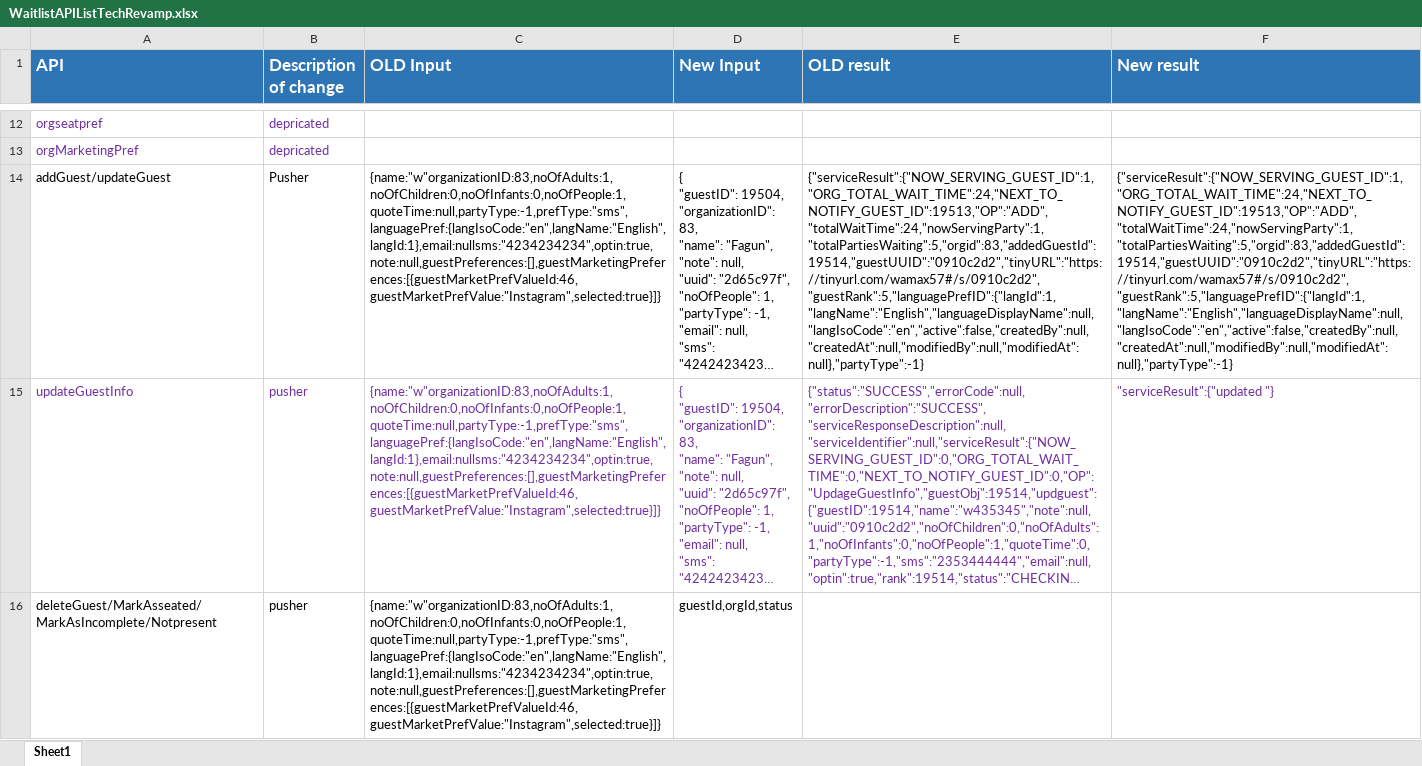
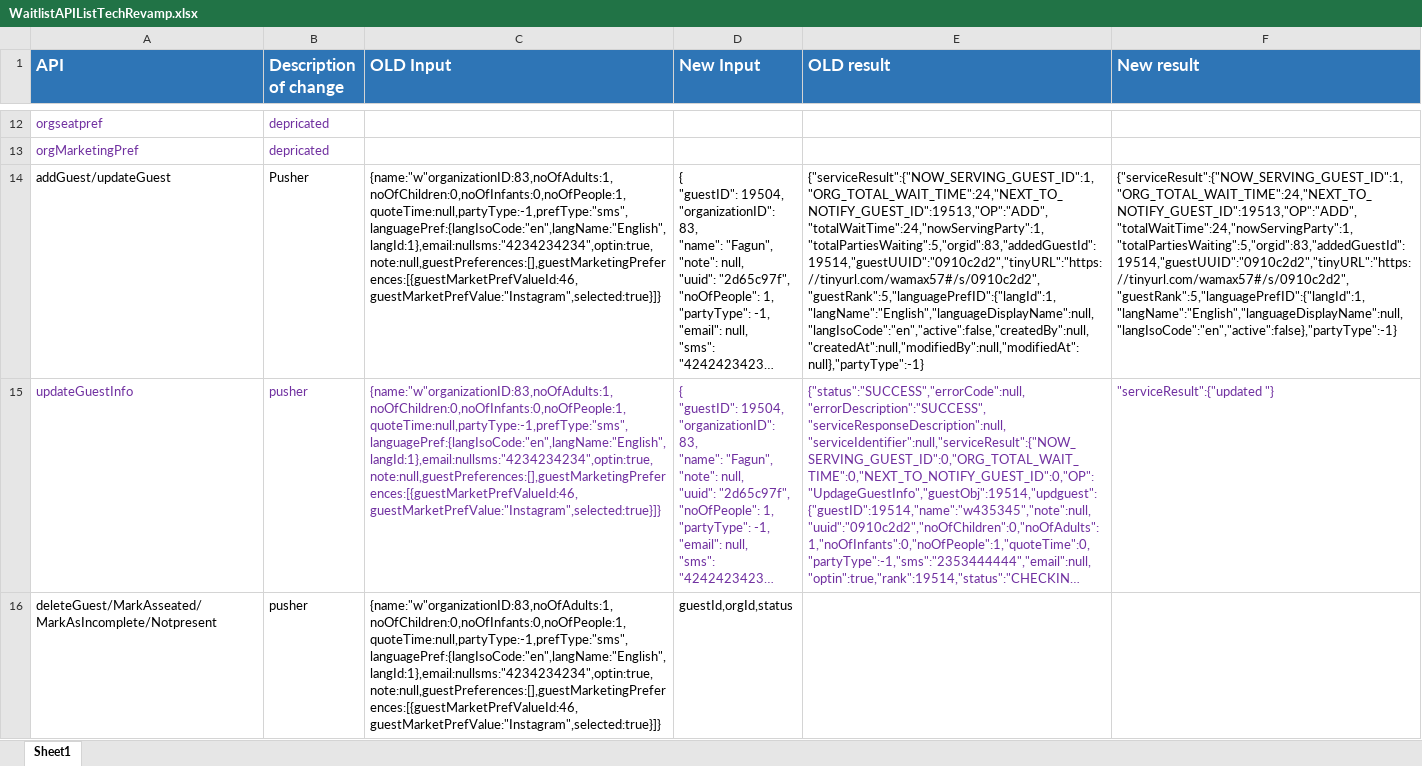
Before and after one commit to Rajanjain12/Rajan_jn, an Excel workbook: doc/WaitlistAPIListTechRevamp.xlsx, sheet Sheet1, drawn as a sheet; only a part is shown, gaps mark what is left out; long unchanged cells end in …; values as stored, in another font and other column widths than the file's, no borders; the diff names each change by its address in the sheet, - before the commit and + after, or states it on an @@ line.

Commit message:
commit as of 05/02/2020 -Add guest API, -History search API

```diff
--- a/doc/WaitlistAPIListTechRevamp.xlsx (sheet Sheet1)
+++ b/doc/WaitlistAPIListTechRevamp.xlsx (sheet Sheet1)
-F14 (New result): {"serviceResult":{"NOW_SERVING_GUEST_ID":1,"ORG_TOTAL_WAIT_TIME":24,"NEXT_TO_NOTIFY_GUEST_ID":19513,"OP":"ADD","totalWaitTime":24,"nowServingParty":1,"totalPartiesWaiting":5,"orgid":83,"addedGuestId":19514,"guestUUID":"0910c2d2","tinyURL":"https://tinyurl.com/wamax57#/s/0910c2d2","guestRank":5,"languagePrefID":{"langId":1,"langName":"English","languageDisplayName":null,"langIsoCode":"en","active":false,"createdBy":null,"createdAt":null,"modifiedBy":null,"modifiedAt":null},"partyType":-1}
+F14 (New result): {"serviceResult":{"NOW_SERVING_GUEST_ID":1,"ORG_TOTAL_WAIT_TIME":24,"NEXT_TO_NOTIFY_GUEST_ID":19513,"OP":"ADD","totalWaitTime":24,"nowServingParty":1,"totalPartiesWaiting":5,"orgid":83,"addedGuestId":19514,"guestUUID":"0910c2d2","tinyURL":"https://tinyurl.com/wamax57#/s/0910c2d2","guestRank":5,"languagePrefID":{"langId":1,"langName":"English","languageDisplayName":null,"langIsoCode":"en","active":false},"partyType":-1}
```
Also changed, not shown: 15 other files.
